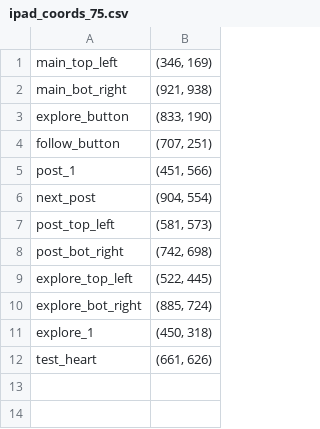
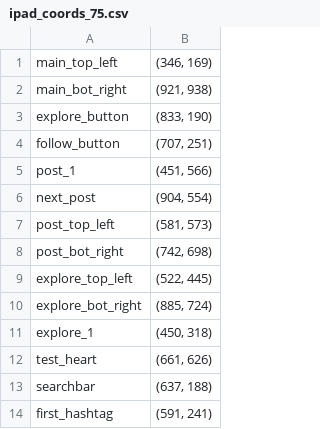
Before and after one commit to yeeyangtee/instagram-liker, a CSV file: coords/ipad_coords_75.csv, drawn as a sheet.

```diff
--- a/coords/ipad_coords_75.csv
+++ b/coords/ipad_coords_75.csv
@@ -12 +12,3 @@ explore_1,"(450, 318)"
 test_heart,"(661, 626)"
+searchbar,"(637, 188)"
+first_hashtag,"(591, 241)"
```
Also changed, not shown: 3 other files.
